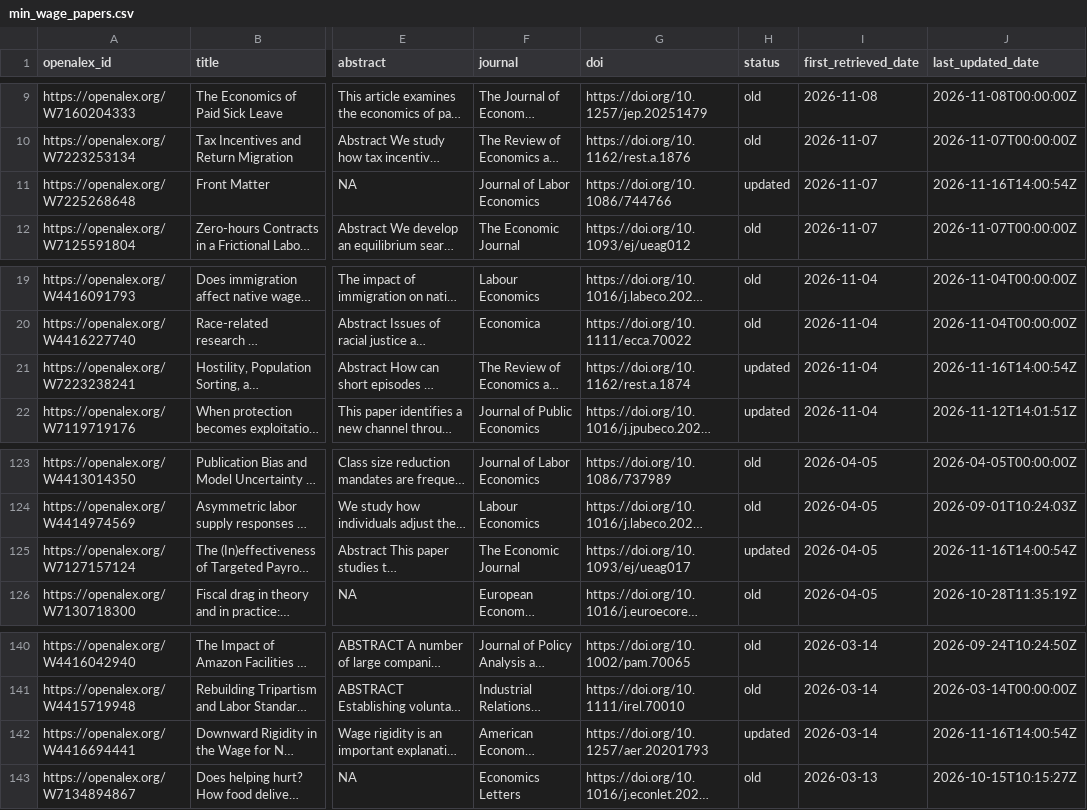
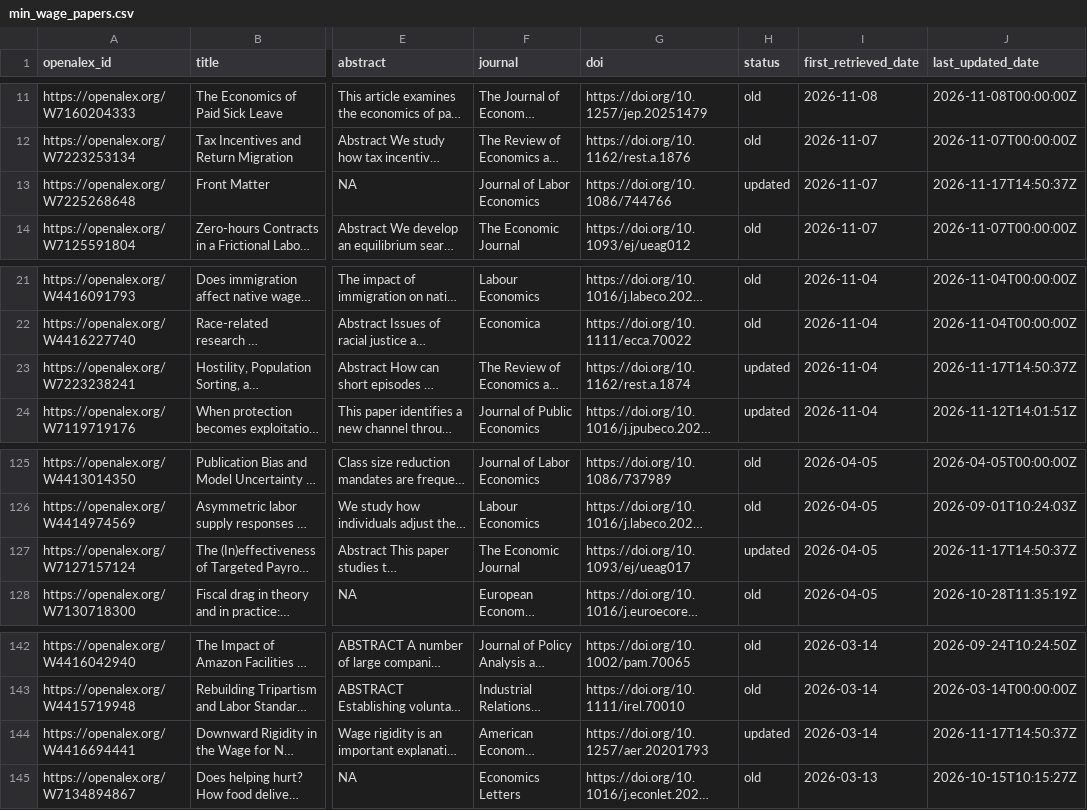
Before and after one commit to benzipperer/new_mw_papers, a CSV file: min_wage_papers.csv, drawn as a sheet; only a part is shown, gaps mark what is left out; long unchanged cells end in …; addresses are those after the commit; the diff covers the shown part only; the diff names each change by its address in the sheet, - before the commit and + after, or states it on an @@ line.

```diff
--- a/min_wage_papers.csv
+++ b/min_wage_papers.csv
-J13 (last_updated_date): 2026-11-16T14:00:54Z
+J13 (last_updated_date): 2026-11-17T14:50:37Z
-J23 (last_updated_date): 2026-11-16T14:00:54Z
+J23 (last_updated_date): 2026-11-17T14:50:37Z
-J127 (last_updated_date): 2026-11-16T14:00:54Z
+J127 (last_updated_date): 2026-11-17T14:50:37Z
-J144 (last_updated_date): 2026-11-16T14:00:54Z
+J144 (last_updated_date): 2026-11-17T14:50:37Z
```
Also changed, not shown: 3 added rows, 1 removed row and 7 edited cells elsewhere in this file, min_wage_papers_to_email.csv.
